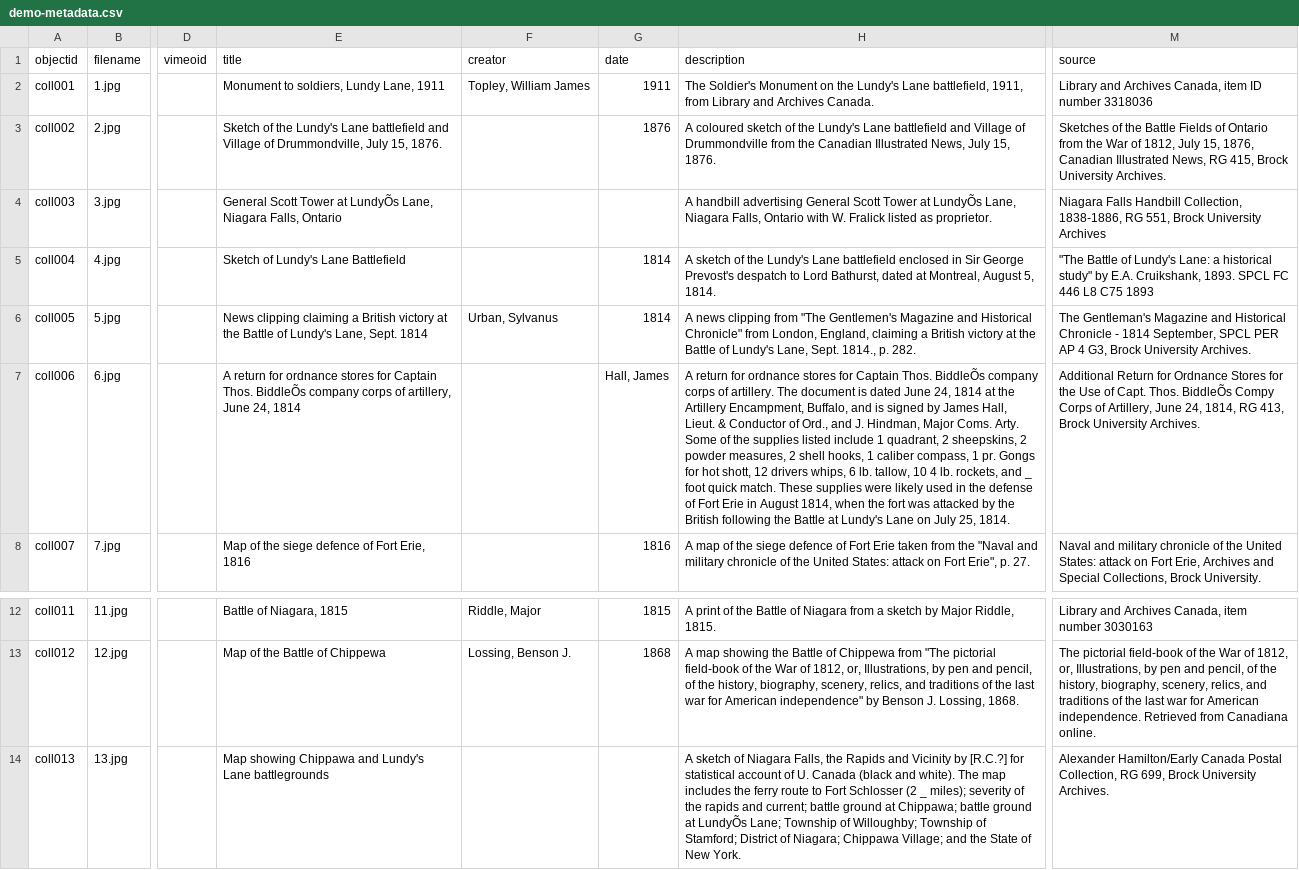
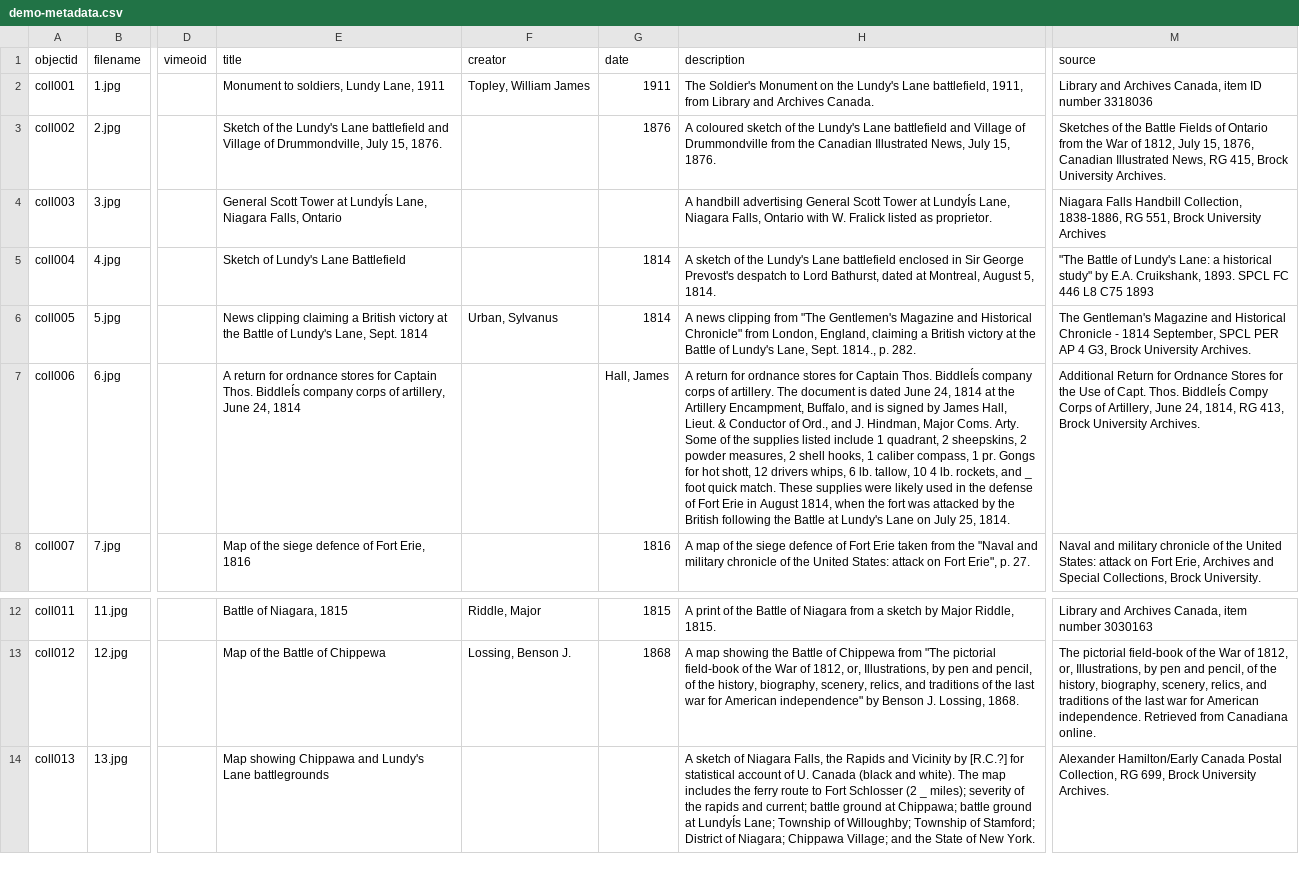
Before and after one commit to rrrivando/rrrivando.github.io, a CSV file: _data/demo-metadata.csv, drawn as a sheet; only a part is shown, gaps mark what is left out; the diff names each change by its address in the sheet, - before the commit and + after, or states it on an @@ line.

Commit message:
commit new metadata

```diff
--- a/_data/demo-metadata.csv
+++ b/_data/demo-metadata.csv
-E4 (title): …Tower at LundyÕs Lane, Niagara…
+E4 (title): …Tower at LundyÍs Lane, Niagara…
-H4 (description): …Tower at LundyÕs Lane, Niagara…
+H4 (description): …Tower at LundyÍs Lane, Niagara…
-E7 (title): …Captain Thos. BiddleÕs company corps…
+E7 (title): …Captain Thos. BiddleÍs company corps…
-H7 (description): …Captain Thos. BiddleÕs company corps…
+H7 (description): …Captain Thos. BiddleÍs company corps…
-M7 (source): …Capt. Thos. BiddleÕs Compy Corps…
+M7 (source): …Capt. Thos. BiddleÍs Compy Corps…
-H14 (description): …ground at LundyÕs Lane; Township…
+H14 (description): …ground at LundyÍs Lane; Township…
```
